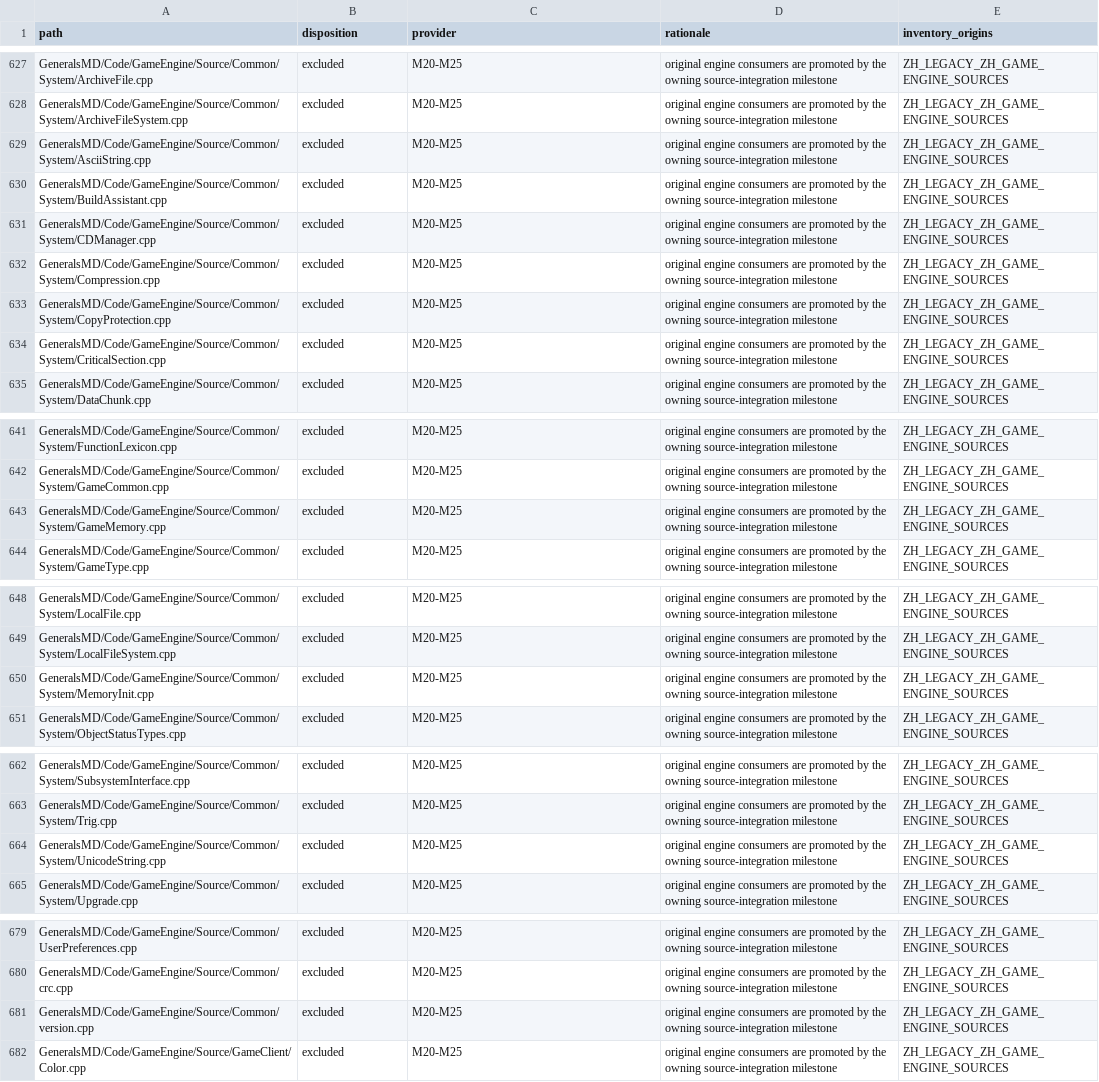
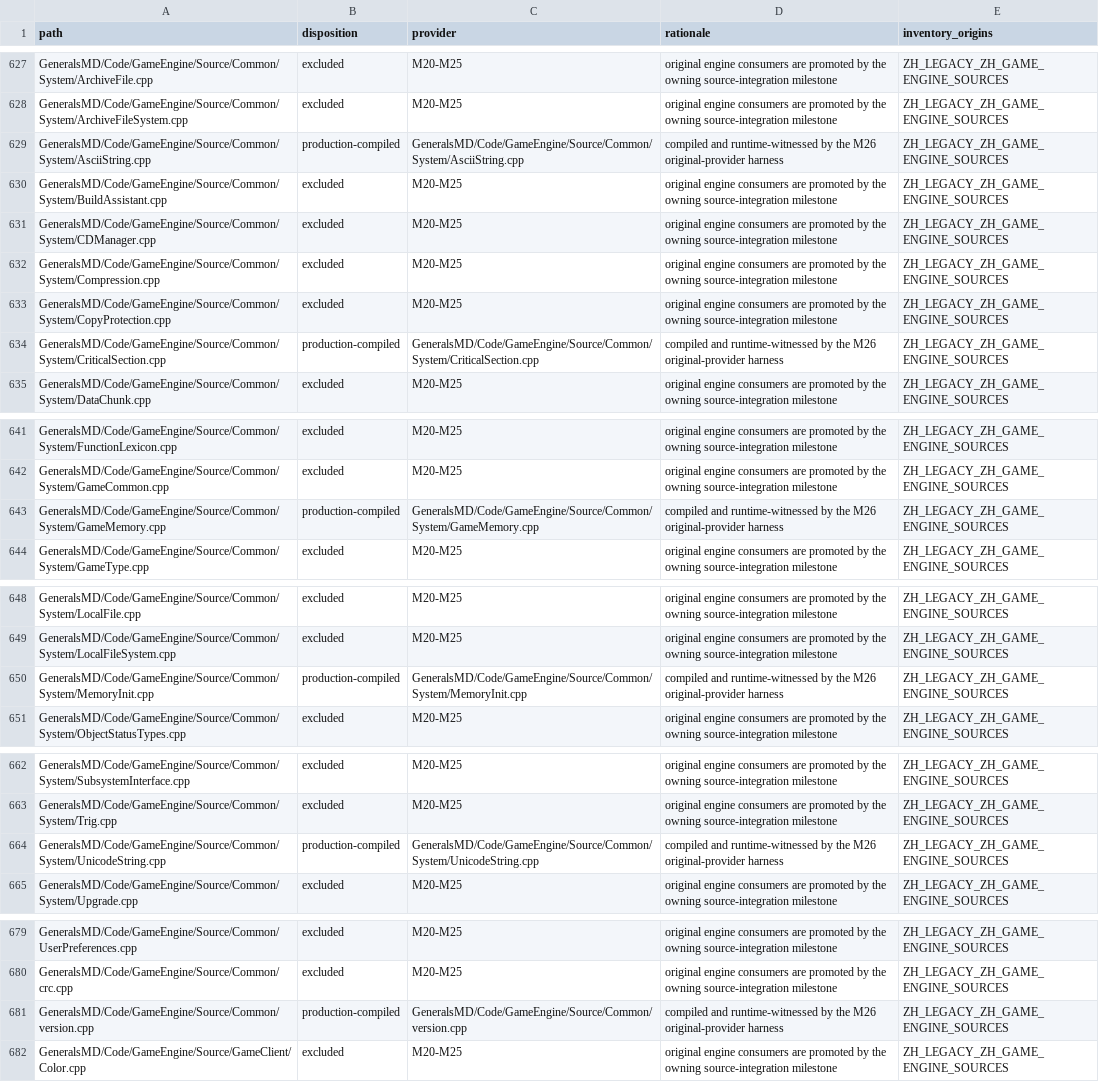
Before and after one commit to mrworf/CnC_Generals_Zero_Hour, a TSV file: data/original-source-classification.tsv, drawn as a sheet; only a part is shown, gaps mark what is left out.

Commit message:
delivery: M26 slice 03 enforce original provider evidence

```diff
--- a/data/original-source-classification.tsv
+++ b/data/original-source-classification.tsv
@@ -628,3 +628,3 @@ GeneralsMD/Code/GameEngine/Source/Common/System/ArchiveFile.cpp	excluded	M20-M25
 GeneralsMD/Code/GameEngine/Source/Common/System/ArchiveFileSystem.cpp	excluded	M20-M25	original engine consumers are promoted by the owning source-integration milestone	ZH_LEGACY_ZH_GAME_ENGINE_SOURCES
-GeneralsMD/Code/GameEngine/Source/Common/System/AsciiString.cpp	excluded	M20-M25	original engine consumers are promoted by the owning source-integration milestone	ZH_LEGACY_ZH_GAME_ENGINE_SOURCES
+GeneralsMD/Code/GameEngine/Source/Common/System/AsciiString.cpp	production-compiled	GeneralsMD/Code/GameEngine/Source/Common/System/AsciiString.cpp	compiled and runtime-witnessed by the M26 original-provider harness	ZH_LEGACY_ZH_GAME_ENGINE_SOURCES
 GeneralsMD/Code/GameEngine/Source/Common/System/BuildAssistant.cpp	excluded	M20-M25	original engine consumers are promoted by the owning source-integration milestone	ZH_LEGACY_ZH_GAME_ENGINE_SOURCES
@@ -633,3 +633,3 @@ GeneralsMD/Code/GameEngine/Source/Common/System/Compression.cpp	excluded	M20-M25
 GeneralsMD/Code/GameEngine/Source/Common/System/CopyProtection.cpp	excluded	M20-M25	original engine consumers are promoted by the owning source-integration milestone	ZH_LEGACY_ZH_GAME_ENGINE_SOURCES
-GeneralsMD/Code/GameEngine/Source/Common/System/CriticalSection.cpp	excluded	M20-M25	original engine consumers are promoted by the owning source-integration milestone	ZH_LEGACY_ZH_GAME_ENGINE_SOURCES
+GeneralsMD/Code/GameEngine/Source/Common/System/CriticalSection.cpp	production-compiled	GeneralsMD/Code/GameEngine/Source/Common/System/CriticalSection.cpp	compiled and runtime-witnessed by the M26 original-provider harness	ZH_LEGACY_ZH_GAME_ENGINE_SOURCES
 GeneralsMD/Code/GameEngine/Source/Common/System/DataChunk.cpp	excluded	M20-M25	original engine consumers are promoted by the owning source-integration milestone	ZH_LEGACY_ZH_GAME_ENGINE_SOURCES
@@ -642,3 +642,3 @@ GeneralsMD/Code/GameEngine/Source/Common/System/FunctionLexicon.cpp	excluded	M20
 GeneralsMD/Code/GameEngine/Source/Common/System/GameCommon.cpp	excluded	M20-M25	original engine consumers are promoted by the owning source-integration milestone	ZH_LEGACY_ZH_GAME_ENGINE_SOURCES
-GeneralsMD/Code/GameEngine/Source/Common/System/GameMemory.cpp	excluded	M20-M25	original engine consumers are promoted by the owning source-integration milestone	ZH_LEGACY_ZH_GAME_ENGINE_SOURCES
+GeneralsMD/Code/GameEngine/Source/Common/System/GameMemory.cpp	production-compiled	GeneralsMD/Code/GameEngine/Source/Common/System/GameMemory.cpp	compiled and runtime-witnessed by the M26 original-provider harness	ZH_LEGACY_ZH_GAME_ENGINE_SOURCES
 GeneralsMD/Code/GameEngine/Source/Common/System/GameType.cpp	excluded	M20-M25	original engine consumers are promoted by the owning source-integration milestone	ZH_LEGACY_ZH_GAME_ENGINE_SOURCES
@@ -649,3 +649,3 @@ GeneralsMD/Code/GameEngine/Source/Common/System/LocalFile.cpp	excluded	M20-M25	o
 GeneralsMD/Code/GameEngine/Source/Common/System/LocalFileSystem.cpp	excluded	M20-M25	original engine consumers are promoted by the owning source-integration milestone	ZH_LEGACY_ZH_GAME_ENGINE_SOURCES
-GeneralsMD/Code/GameEngine/Source/Common/System/MemoryInit.cpp	excluded	M20-M25	original engine consumers are promoted by the owning source-integration milestone	ZH_LEGACY_ZH_GAME_ENGINE_SOURCES
+GeneralsMD/Code/GameEngine/Source/Common/System/MemoryInit.cpp	production-compiled	GeneralsMD/Code/GameEngine/Source/Common/System/MemoryInit.cpp	compiled and runtime-witnessed by the M26 original-provider harness	ZH_LEGACY_ZH_GAME_ENGINE_SOURCES
 GeneralsMD/Code/GameEngine/Source/Common/System/ObjectStatusTypes.cpp	excluded	M20-M25	original engine consumers are promoted by the owning source-integration milestone	ZH_LEGACY_ZH_GAME_ENGINE_SOURCES
@@ -663,3 +663,3 @@ GeneralsMD/Code/GameEngine/Source/Common/System/SubsystemInterface.cpp	excluded
 GeneralsMD/Code/GameEngine/Source/Common/System/Trig.cpp	excluded	M20-M25	original engine consumers are promoted by the owning source-integration milestone	ZH_LEGACY_ZH_GAME_ENGINE_SOURCES
-GeneralsMD/Code/GameEngine/Source/Common/System/UnicodeString.cpp	excluded	M20-M25	original engine consumers are promoted by the owning source-integration milestone	ZH_LEGACY_ZH_GAME_ENGINE_SOURCES
+GeneralsMD/Code/GameEngine/Source/Common/System/UnicodeString.cpp	production-compiled	GeneralsMD/Code/GameEngine/Source/Common/System/UnicodeString.cpp	compiled and runtime-witnessed by the M26 original-provider harness	ZH_LEGACY_ZH_GAME_ENGINE_SOURCES
 GeneralsMD/Code/GameEngine/Source/Common/System/Upgrade.cpp	excluded	M20-M25	original engine consumers are promoted by the owning source-integration milestone	ZH_LEGACY_ZH_GAME_ENGINE_SOURCES
@@ -680,3 +680,3 @@ GeneralsMD/Code/GameEngine/Source/Common/UserPreferences.cpp	excluded	M20-M25	or
 GeneralsMD/Code/GameEngine/Source/Common/crc.cpp	excluded	M20-M25	original engine consumers are promoted by the owning source-integration milestone	ZH_LEGACY_ZH_GAME_ENGINE_SOURCES
-GeneralsMD/Code/GameEngine/Source/Common/version.cpp	excluded	M20-M25	original engine consumers are promoted by the owning source-integration milestone	ZH_LEGACY_ZH_GAME_ENGINE_SOURCES
+GeneralsMD/Code/GameEngine/Source/Common/version.cpp	production-compiled	GeneralsMD/Code/GameEngine/Source/Common/version.cpp	compiled and runtime-witnessed by the M26 original-provider harness	ZH_LEGACY_ZH_GAME_ENGINE_SOURCES
 GeneralsMD/Code/GameEngine/Source/GameClient/Color.cpp	excluded	M20-M25	original engine consumers are promoted by the owning source-integration milestone	ZH_LEGACY_ZH_GAME_ENGINE_SOURCES
```
Also changed, not shown: 14 other files.
